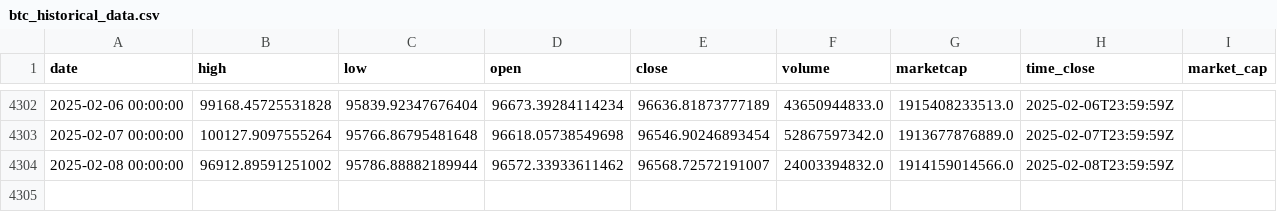
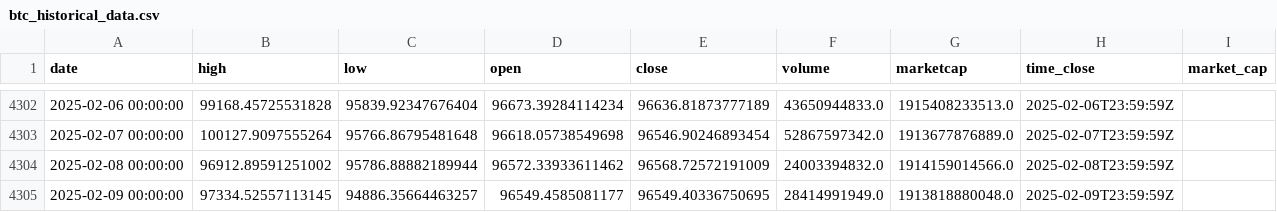
Before and after one commit to dlzcods/btc-prices-prediction, a CSV file: data/btc_historical_data.csv, drawn as a sheet; only a part is shown, gaps mark what is left out.

```diff
--- a/data/btc_historical_data.csv
+++ b/data/btc_historical_data.csv
@@ -4303,2 +4303,3 @@ date,high,low,open,close,volume,marketcap,time_close,market_cap
 2025-02-07 00:00:00,100127.9097555264,95766.86795481648,96618.05738549698,96546.90246893454,52867597342.0,1913677876889.0,2025-02-07T23:59:59Z,
-2025-02-08 00:00:00,96912.89591251002,95786.88882189944,96572.33933611462,96568.72572191007,24003394832.0,1914159014566.0,2025-02-08T23:59:59Z,
+2025-02-08 00:00:00,96912.89591251002,95786.88882189944,96572.33933611462,96568.72572191009,24003394832.0,1914159014566.0,2025-02-08T23:59:59Z,
+2025-02-09 00:00:00,97334.52557113145,94886.35664463257,96549.4585081177,96549.40336750695,28414991949.0,1913818880048.0,2025-02-09T23:59:59Z,
```
Also changed, not shown: data/combined_predictions.csv, data/preprocessed_data.csv, 2 other files.
